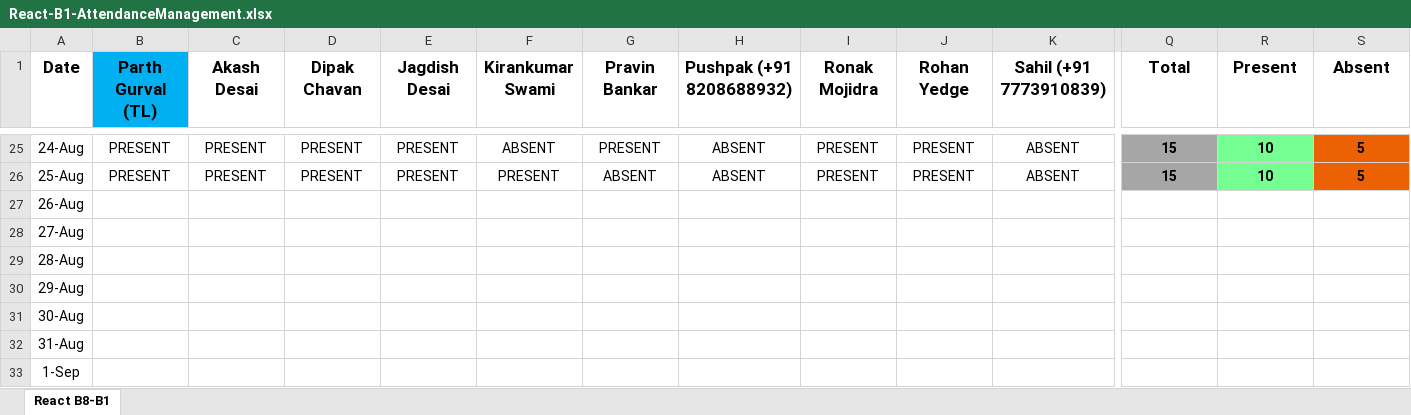
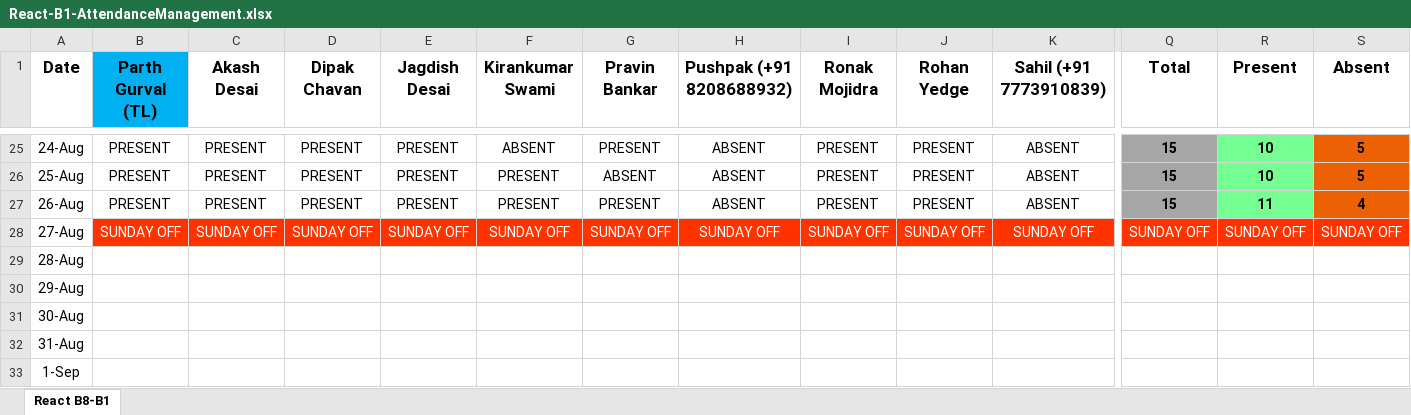
Before and after one commit to ParthGurval/attendanceMentainace, an Excel workbook: React-B1-AttendanceManagement.xlsx, sheet React B8-B1, drawn as a sheet; only a part is shown, gaps mark what is left out; values as stored, in another font and other column widths than the file's, no borders; the diff covers the shown part only; the diff names each change by its address in the sheet, - before the commit and + after, or states it on an @@ line.

Commit message:
Attendance of 26-08-2023 and 27-08-2023
Attendance of Saturday 26-08-2023 and Sunday 27-08-2023

```diff
--- a/React-B1-AttendanceManagement.xlsx (sheet React B8-B1)
+++ b/React-B1-AttendanceManagement.xlsx (sheet React B8-B1)
-B27 (Parth Gurval (TL)): (empty)
+B27 (Parth Gurval (TL)): PRESENT
-C27 (Akash Desai): (empty)
+C27 (Akash Desai): PRESENT
-D27 (Dipak Chavan): (empty)
+D27 (Dipak Chavan): PRESENT
-E27 (Jagdish Desai): (empty)
+E27 (Jagdish Desai): PRESENT
-F27 (Kirankumar Swami): (empty)
+F27 (Kirankumar Swami): PRESENT
-G27 (Pravin Bankar): (empty)
+G27 (Pravin Bankar): PRESENT
-H27 (Pushpak (+91 8208688932)): (empty)
+H27 (Pushpak (+91 8208688932)): ABSENT
-I27 (Ronak Mojidra): (empty)
+I27 (Ronak Mojidra): PRESENT
-J27 (Rohan Yedge): (empty)
+J27 (Rohan Yedge): PRESENT
-K27 (Sahil (+91 7773910839)): (empty)
+K27 (Sahil (+91 7773910839)): ABSENT
-Q27 (Total): (empty)
+Q27 (Total): 15
-Q27 fill: none
+Q27 fill: #A6A6A6
-R27 (Present): (empty)
+R27 (Present): 11
-R27 fill: none
+R27 fill: #75FF93
-S27 (Absent): (empty)
+S27 (Absent): 4
-S27 fill: none
+S27 fill: #EB6103
-B28 (Parth Gurval (TL)): (empty)
+B28 (Parth Gurval (TL)): SUNDAY OFF
-B28:S28 fill: none
+B28:S28 fill: #FF3300
-C28 (Akash Desai): (empty)
+C28 (Akash Desai): SUNDAY OFF
-D28 (Dipak Chavan): (empty)
+D28 (Dipak Chavan): SUNDAY OFF
-E28 (Jagdish Desai): (empty)
+E28 (Jagdish Desai): SUNDAY OFF
-F28 (Kirankumar Swami): (empty)
+F28 (Kirankumar Swami): SUNDAY OFF
-G28 (Pravin Bankar): (empty)
+G28 (Pravin Bankar): SUNDAY OFF
-H28 (Pushpak (+91 8208688932)): (empty)
+H28 (Pushpak (+91 8208688932)): SUNDAY OFF
-I28 (Ronak Mojidra): (empty)
+I28 (Ronak Mojidra): SUNDAY OFF
-J28 (Rohan Yedge): (empty)
+J28 (Rohan Yedge): SUNDAY OFF
-K28 (Sahil (+91 7773910839)): (empty)
+K28 (Sahil (+91 7773910839)): SUNDAY OFF
-Q28 (Total): (empty)
+Q28 (Total): SUNDAY OFF
-R28 (Present): (empty)
+R28 (Present): SUNDAY OFF
-S28 (Absent): (empty)
+S28 (Absent): SUNDAY OFF
```
Also changed, not shown: 10 edited cells and cell formats elsewhere in this sheet.
